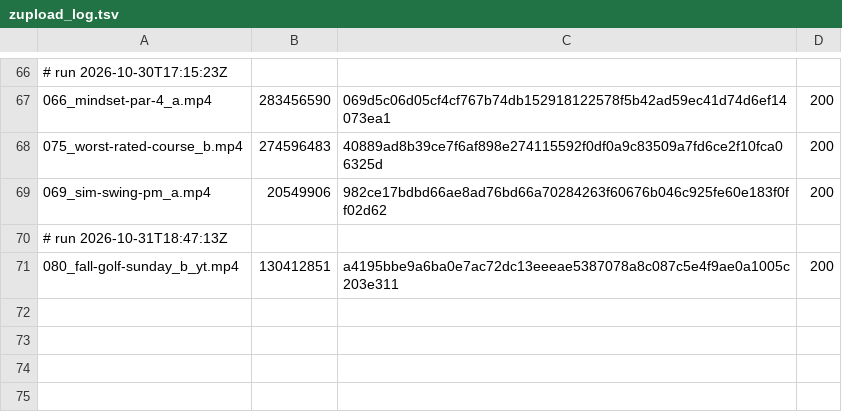
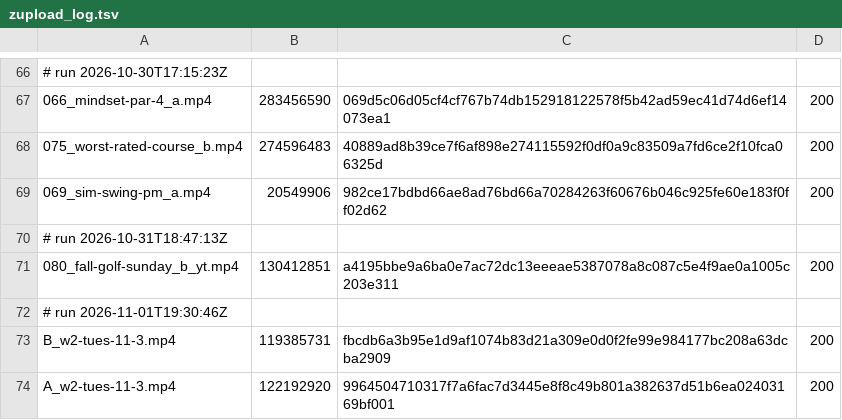
Before and after one commit to mack-fitz/clips, a TSV file: state/zupload_log.tsv, drawn as a sheet; only a part is shown, gaps mark what is left out; the diff names each change by its address in the sheet, - before the commit and + after, or states it on an @@ line.

```diff
--- a/state/zupload_log.tsv
+++ b/state/zupload_log.tsv
+row 72: # run 2026-11-01T19:30:46Z
+row 73: B_w2-tues-11-3.mp4 | 119385731 | fbcdb6a3b95e1d9af1074b83d21a309e0d0f2fe99e984177bc208a63dcba2909 | 200
+row 74: A_w2-tues-11-3.mp4 | 122192920 | 9964504710317f7a6fac7d3445e8f8c49b801a382637d51b6ea02403169bf001 | 200
```
Also changed, not shown: 1 other file.
